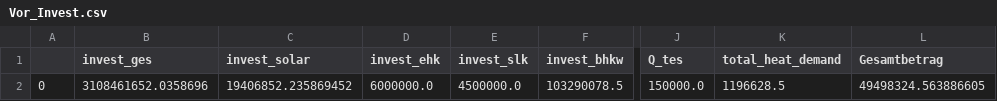
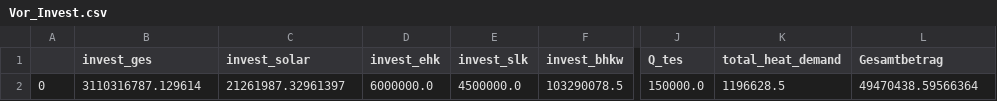
Before and after one commit to maltefritz/SWSH, a CSV file: Ergebnisse/Vorarbeit/Vor_Invest.csv, drawn as a sheet; only a part is shown, gaps mark what is left out; the diff names each change by its address in the sheet, - before the commit and + after, or states it on an @@ line.

```diff
--- a/Ergebnisse/Vorarbeit/Vor_Invest.csv
+++ b/Ergebnisse/Vorarbeit/Vor_Invest.csv
-B2 (invest_ges): 3108461652.0358696
+B2 (invest_ges): 3110316787.129614
-C2 (invest_solar): 19406852.235869452
+C2 (invest_solar): 21261987.32961397
-L2 (Gesamtbetrag): 49498324.563886605
+L2 (Gesamtbetrag): 49470438.59566364
```
Also changed, not shown: Eingangsdaten/All_parameters.csv, Ergebnisse/Vorarbeit/Vor_CO2.csv, 3 other files.
